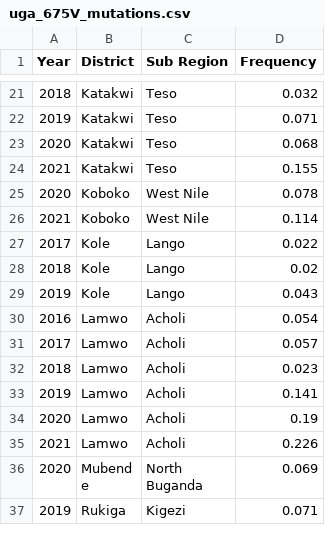
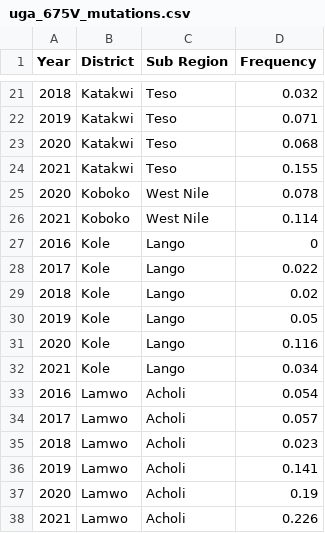
Before and after one commit to bonilab/Uganda-phase-1, a CSV file: GIS/mutations/uga_675V_mutations.csv, drawn as a sheet; only a part is shown, gaps mark what is left out; the shorter side is filled out with more unchanged rows.

```diff
--- a/GIS/mutations/uga_675V_mutations.csv
+++ b/GIS/mutations/uga_675V_mutations.csv
@@ -26,5 +26,8 @@
 2021,Koboko,West Nile,0.114
+2016,Kole,Lango,0
 2017,Kole,Lango,0.022
 2018,Kole,Lango,0.02
-2019,Kole,Lango,0.043
+2019,Kole,Lango,0.05
+2020,Kole,Lango,0.116
+2021,Kole,Lango,0.034
 2016,Lamwo,Acholi,0.054
```
Also changed, not shown: GIS/mutations/uga_469Y_mutations.csv.
